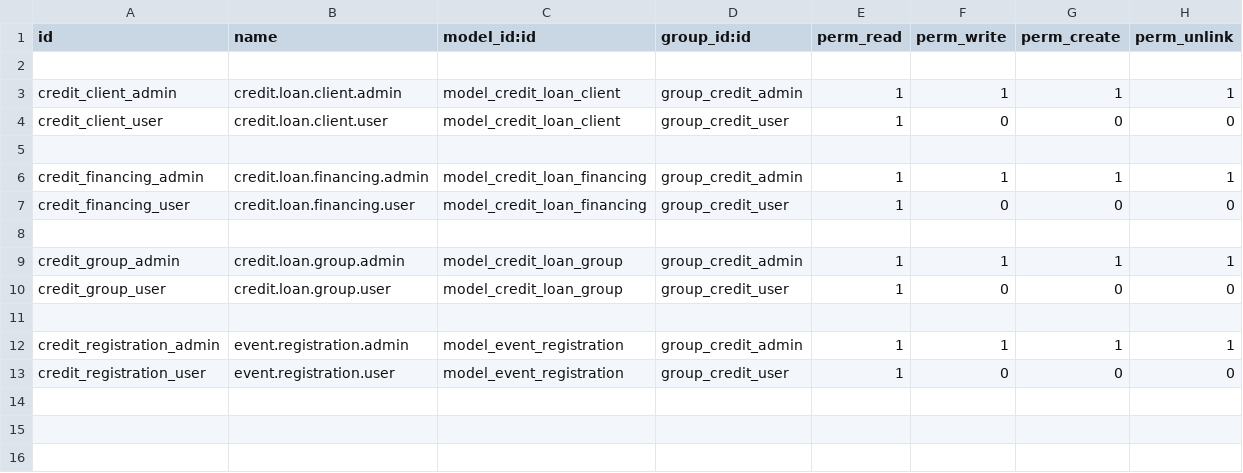
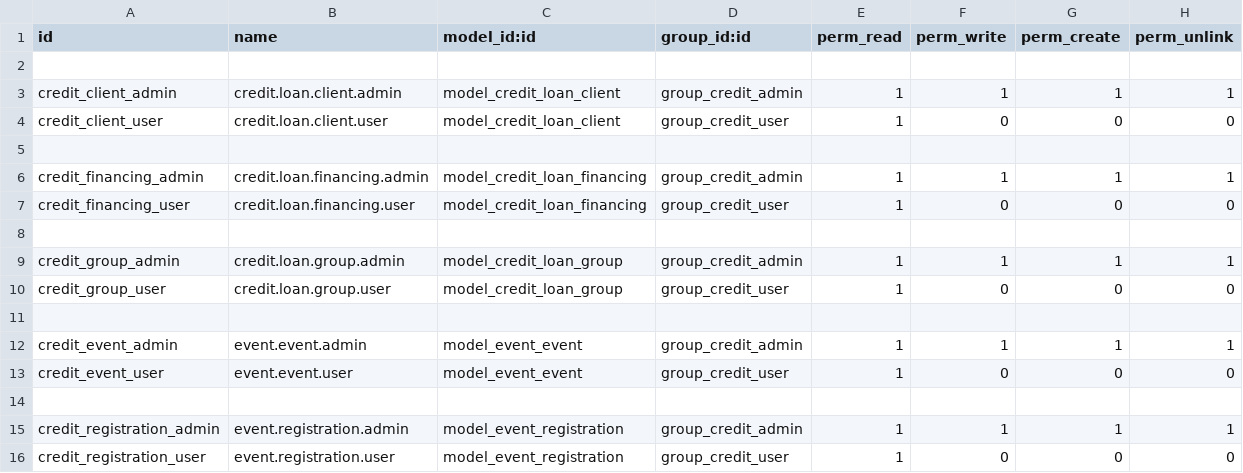
Before and after one commit to cuburt/microfinancing, a CSV file: credit_base/security/ir.model.access.csv, drawn as a sheet; the diff names each change by its address in the sheet, - before the commit and + after, or states it on an @@ line.

```diff
--- a/credit_base/security/ir.model.access.csv
+++ b/credit_base/security/ir.model.access.csv
+row 12: credit_event_admin | event.event.admin | model_event_event | group_credit_admin | 1 | 1 | 1 | 1
+row 13: credit_event_user | event.event.user | model_event_event | group_credit_user | 1 | 0 | 0 | 0
+row 14: (empty)
```
Also changed, not shown: 5 other files.
